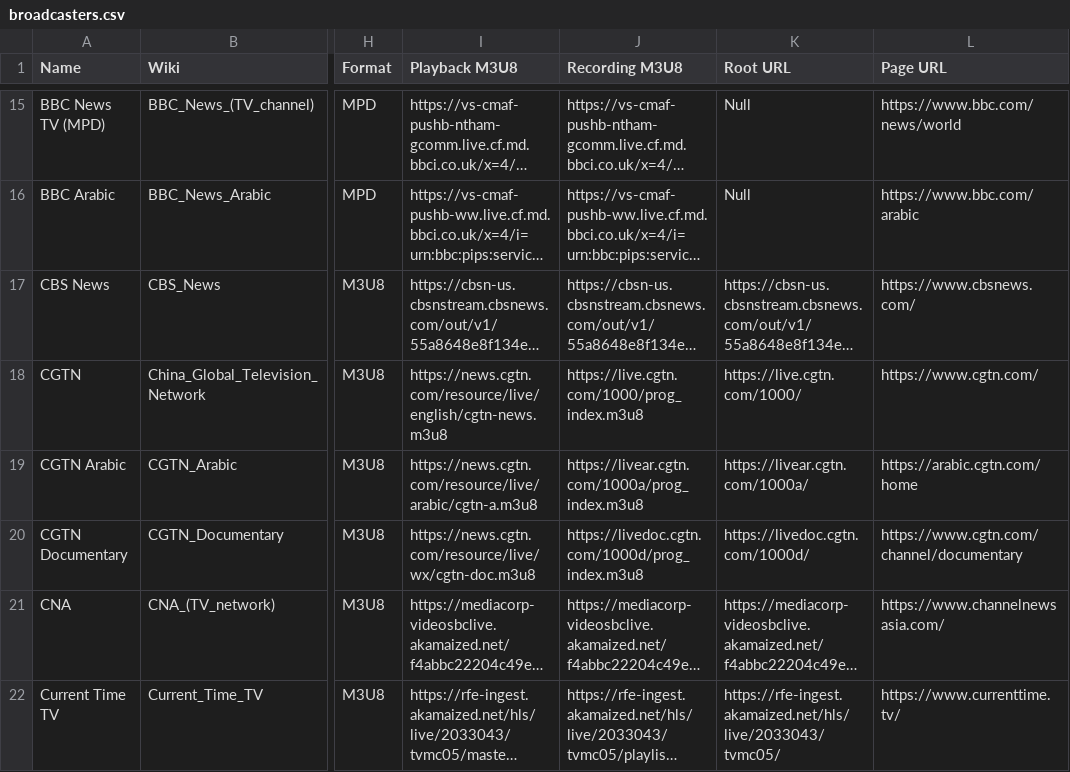
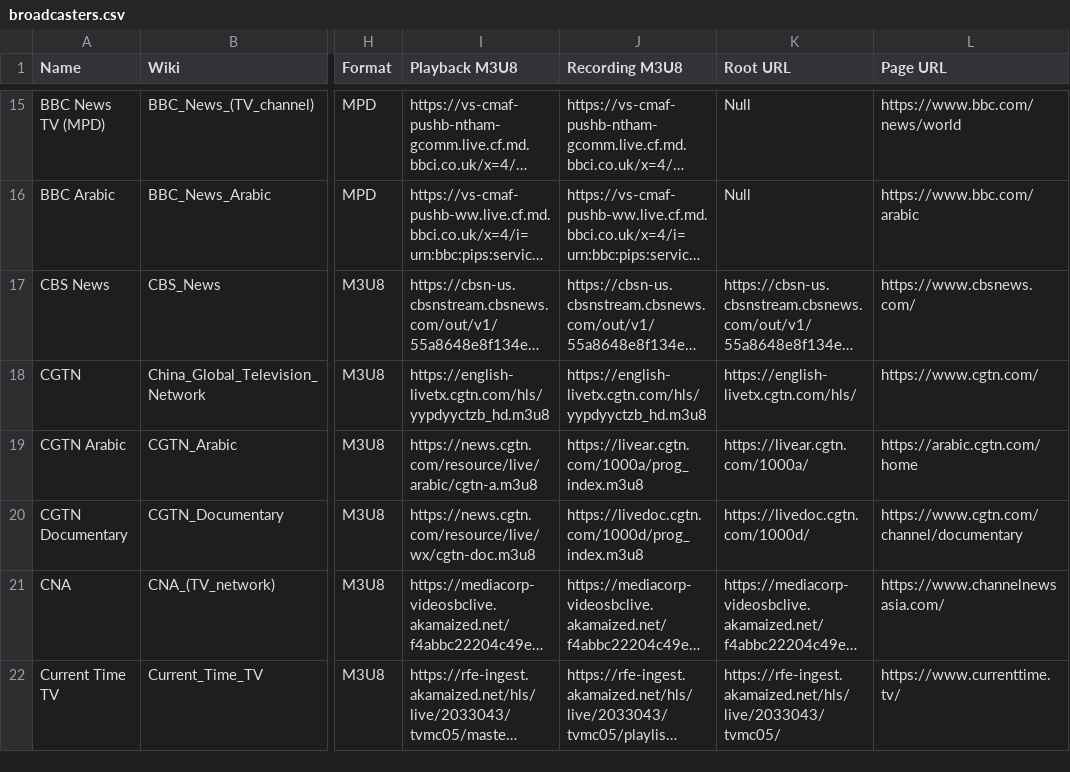
Before and after one commit to cpremoshis/global-media, a CSV file: Assets/broadcasters.csv, drawn as a sheet; only a part is shown, gaps mark what is left out; long unchanged cells end in …; the diff names each change by its address in the sheet, - before the commit and + after, or states it on an @@ line.

```diff
--- a/Assets/broadcasters.csv
+++ b/Assets/broadcasters.csv
-I18 (Playback M3U8): https://news.cgtn.com/resource/live/english/cgtn-news.m3u8
+I18 (Playback M3U8): https://english-livetx.cgtn.com/hls/yypdyyctzb_hd.m3u8
-J18 (Recording M3U8): https://live.cgtn.com/1000/prog_index.m3u8
+J18 (Recording M3U8): https://english-livetx.cgtn.com/hls/yypdyyctzb_hd.m3u8
-K18 (Root URL): https://live.cgtn.com/1000/
+K18 (Root URL): https://english-livetx.cgtn.com/hls/
```
